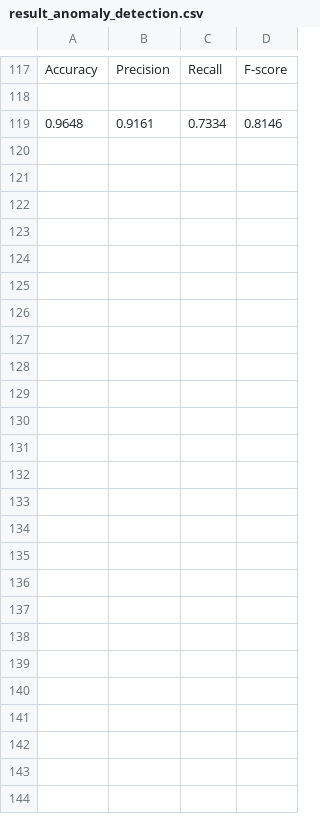
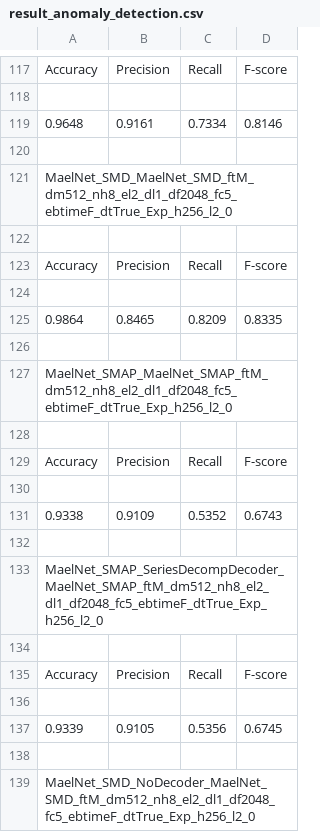
Before and after one commit to mail2418/Mael-TA, a CSV file: result_anomaly_detection.csv, drawn as a sheet; only a part is shown, gaps mark what is left out; the diff covers the shown part only; the diff names each change by its address in the sheet, - before the commit and + after, or states it on an @@ line.

Commit message:
feat:add new architecture MaelNet

```diff
--- a/result_anomaly_detection.csv
+++ b/result_anomaly_detection.csv
+row 120: (empty)
+row 121: MaelNet_SMD_MaelNet_SMD_ftM_dm512_nh8_el2_dl1_df2048_fc5_ebtimeF_dtTrue_Exp_h256_l2_0
+row 122: (empty)
+row 123: Accuracy | Precision | Recall | F-score
+row 124: (empty)
+row 125: 0.9864 | 0.8465 | 0.8209 | 0.8335
+row 126: (empty)
+row 127: MaelNet_SMAP_MaelNet_SMAP_ftM_dm512_nh8_el2_dl1_df2048_fc5_ebtimeF_dtTrue_Exp_h256_l2_0
+row 128: (empty)
+row 129: Accuracy | Precision | Recall | F-score
+row 130: (empty)
+row 131: 0.9338 | 0.9109 | 0.5352 | 0.6743
+row 132: (empty)
+row 133: MaelNet_SMAP_SeriesDecompDecoder_MaelNet_SMAP_ftM_dm512_nh8_el2_dl1_df2048_fc5_ebtimeF_dtTrue_Exp_h256_l2_0
+row 134: (empty)
+row 135: Accuracy | Precision | Recall | F-score
+row 136: (empty)
+row 137: 0.9339 | 0.9105 | 0.5356 | 0.6745
+row 138: (empty)
+row 139: MaelNet_SMD_NoDecoder_MaelNet_SMD_ftM_dm512_nh8_el2_dl1_df2048_fc5_ebtimeF_dtTrue_Exp_h256_l2_0
```
Also changed, not shown: 58 added rows elsewhere in this file, 11 other files.
